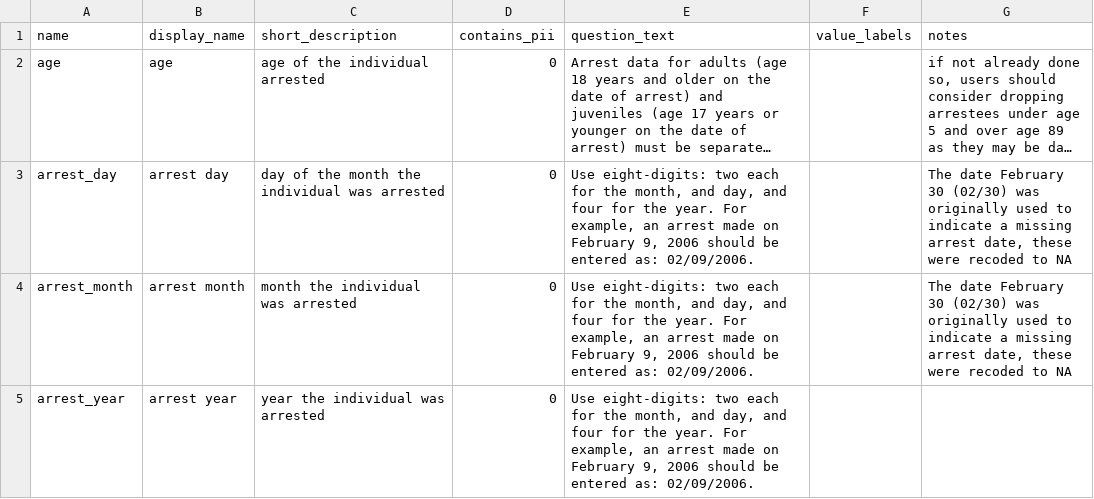
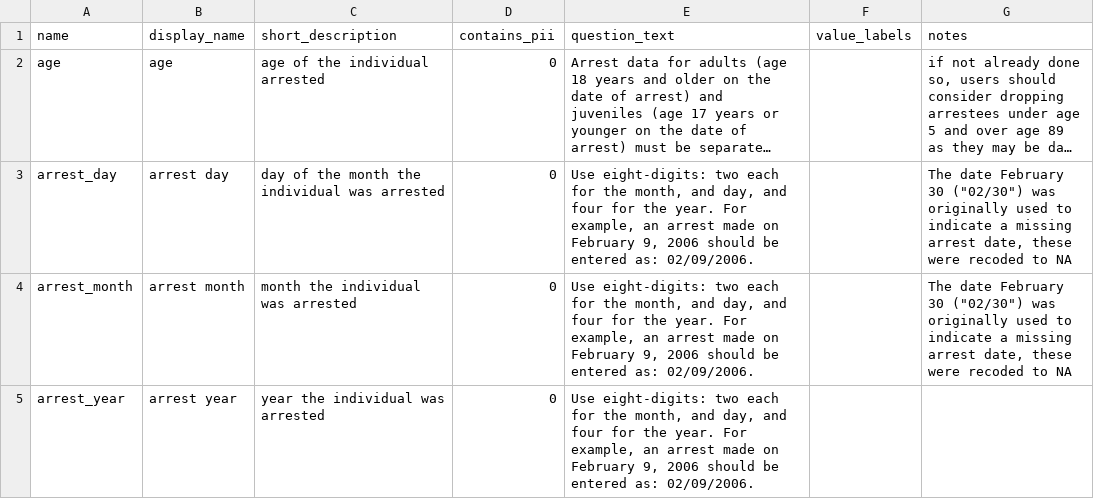
Before and after one commit to vdorie/dojr, a CSV file: inventory/macr/macr_variables.csv, drawn as a sheet; only a part is shown; long unchanged cells end in …; the diff covers the shown part only; the diff names each change by its address in the sheet, - before the commit and + after, or states it on an @@ line.

Commit message:
light content additions

```diff
--- a/inventory/macr/macr_variables.csv
+++ b/inventory/macr/macr_variables.csv
-G3:G4 (notes): …February 30 (02/30) was originally…
+G3:G4 (notes): …February 30 ("02/30") was originally…
```
Also changed, not shown: 5 edited cells elsewhere in this file.
